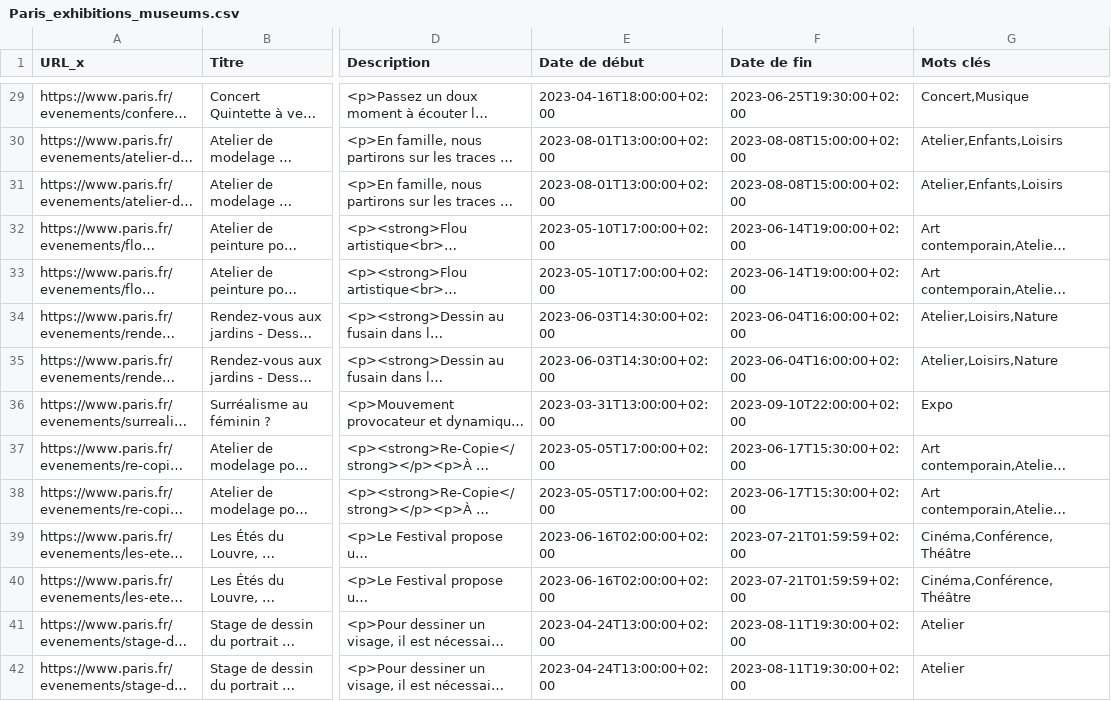
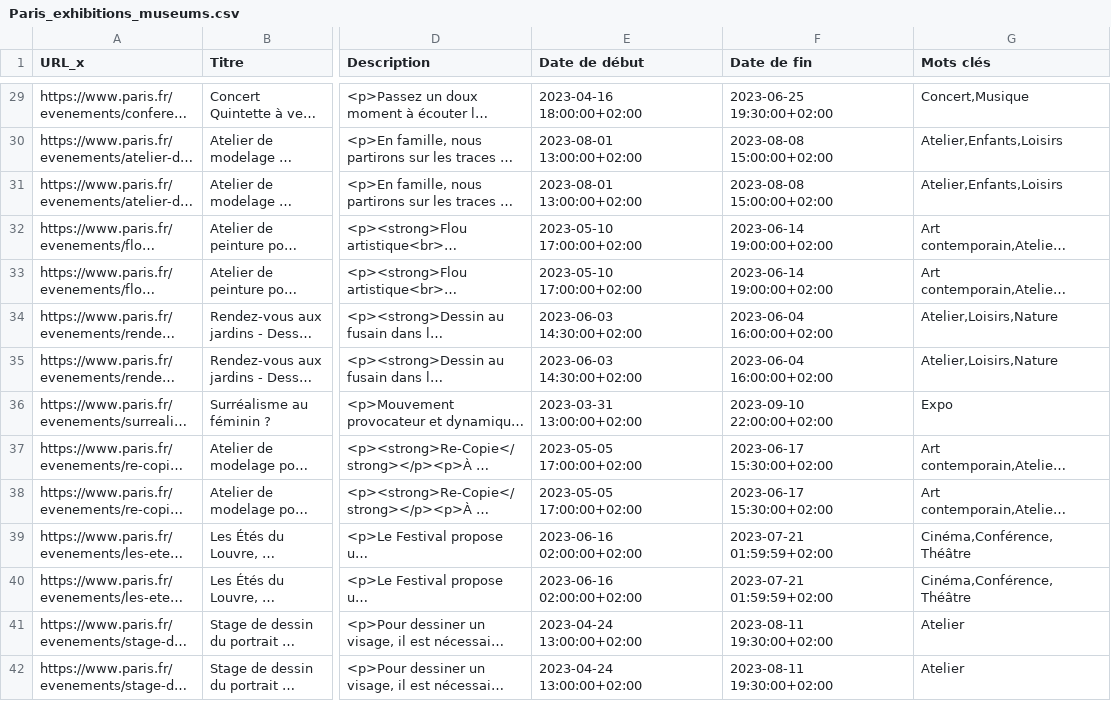
Before and after one commit to axele-mahalin/Final_Project, a CSV file: Cleaned_data/Paris_exhibitions_museums.csv, drawn as a sheet; only a part is shown, gaps mark what is left out; long unchanged cells end in …; the diff covers the shown part only; the diff names each change by its address in the sheet, - before the commit and + after, or states it on an @@ line.

```diff
--- a/Cleaned_data/Paris_exhibitions_museums.csv
+++ b/Cleaned_data/Paris_exhibitions_museums.csv
-E29 (Date de début): 2023-04-16T18:00:00+02:00
+E29 (Date de début): 2023-04-16 18:00:00+02:00
-F29 (Date de fin): 2023-06-25T19:30:00+02:00
+F29 (Date de fin): 2023-06-25 19:30:00+02:00
-E30:E31 (Date de début): 2023-08-01T13:00:00+02:00
+E30:E31 (Date de début): 2023-08-01 13:00:00+02:00
-F30:F31 (Date de fin): 2023-08-08T15:00:00+02:00
+F30:F31 (Date de fin): 2023-08-08 15:00:00+02:00
-E32:E33 (Date de début): 2023-05-10T17:00:00+02:00
+E32:E33 (Date de début): 2023-05-10 17:00:00+02:00
-F32:F33 (Date de fin): 2023-06-14T19:00:00+02:00
+F32:F33 (Date de fin): 2023-06-14 19:00:00+02:00
-E34:E35 (Date de début): 2023-06-03T14:30:00+02:00
+E34:E35 (Date de début): 2023-06-03 14:30:00+02:00
-F34:F35 (Date de fin): 2023-06-04T16:00:00+02:00
+F34:F35 (Date de fin): 2023-06-04 16:00:00+02:00
-E36 (Date de début): 2023-03-31T13:00:00+02:00
+E36 (Date de début): 2023-03-31 13:00:00+02:00
-F36 (Date de fin): 2023-09-10T22:00:00+02:00
+F36 (Date de fin): 2023-09-10 22:00:00+02:00
-E37:E38 (Date de début): 2023-05-05T17:00:00+02:00
+E37:E38 (Date de début): 2023-05-05 17:00:00+02:00
-F37:F38 (Date de fin): 2023-06-17T15:30:00+02:00
+F37:F38 (Date de fin): 2023-06-17 15:30:00+02:00
-E39:E40 (Date de début): 2023-06-16T02:00:00+02:00
+E39:E40 (Date de début): 2023-06-16 02:00:00+02:00
-F39:F40 (Date de fin): 2023-07-21T01:59:59+02:00
+F39:F40 (Date de fin): 2023-07-21 01:59:59+02:00
-E41:E42 (Date de début): 2023-04-24T13:00:00+02:00
+E41:E42 (Date de début): 2023-04-24 13:00:00+02:00
-F41:F42 (Date de fin): 2023-08-11T19:30:00+02:00
+F41:F42 (Date de fin): 2023-08-11 19:30:00+02:00
```
Also changed, not shown: 88 edited cells elsewhere in this file, Cleaned_data/Paris_exhibitions_visitors.csv, 7 other files.
